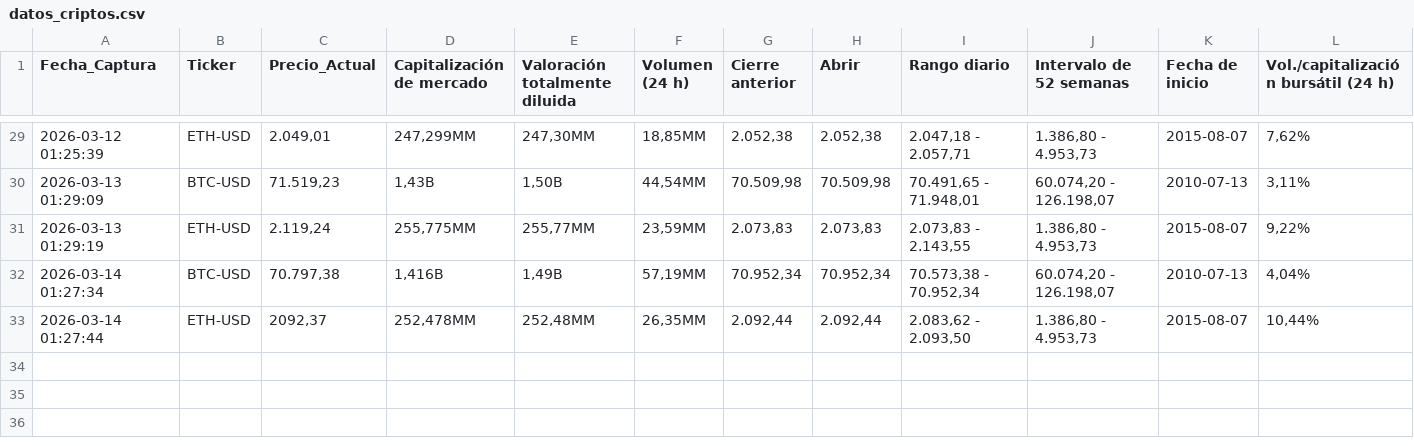
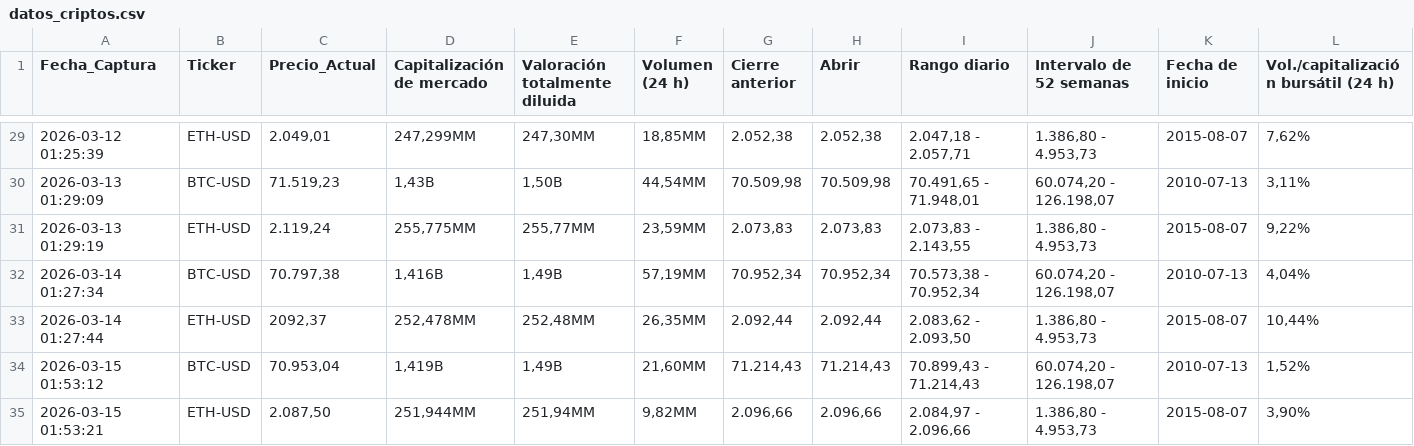
Before and after one commit to sergey0132/yahoo-finance-scraper, a CSV file: datos_criptos.csv, drawn as a sheet; only a part is shown, gaps mark what is left out; rows hold the shown columns only; the diff names each change by its address in the sheet, - before the commit and + after, or states it on an @@ line.

```diff
--- a/datos_criptos.csv
+++ b/datos_criptos.csv
+row 34: 2026-03-15 01:53:12 | BTC-USD | 70.953,04 | 1,419B | 1,49B | 21,60MM | 71.214,43 | 71.214,43 | 70.899,43 - 71.214,43 | 60.074,20 - 126.198,07 | 2010-07-13 | 1,52%
+row 35: 2026-03-15 01:53:21 | ETH-USD | 2.087,50 | 251,944MM | 251,94MM | 9,82MM | 2.096,66 | 2.096,66 | 2.084,97 - 2.096,66 | 1.386,80 - 4.953,73 | 2015-08-07 | 3,90%
```
Also changed, not shown: datos_acciones.csv, datos_divisas.csv.
